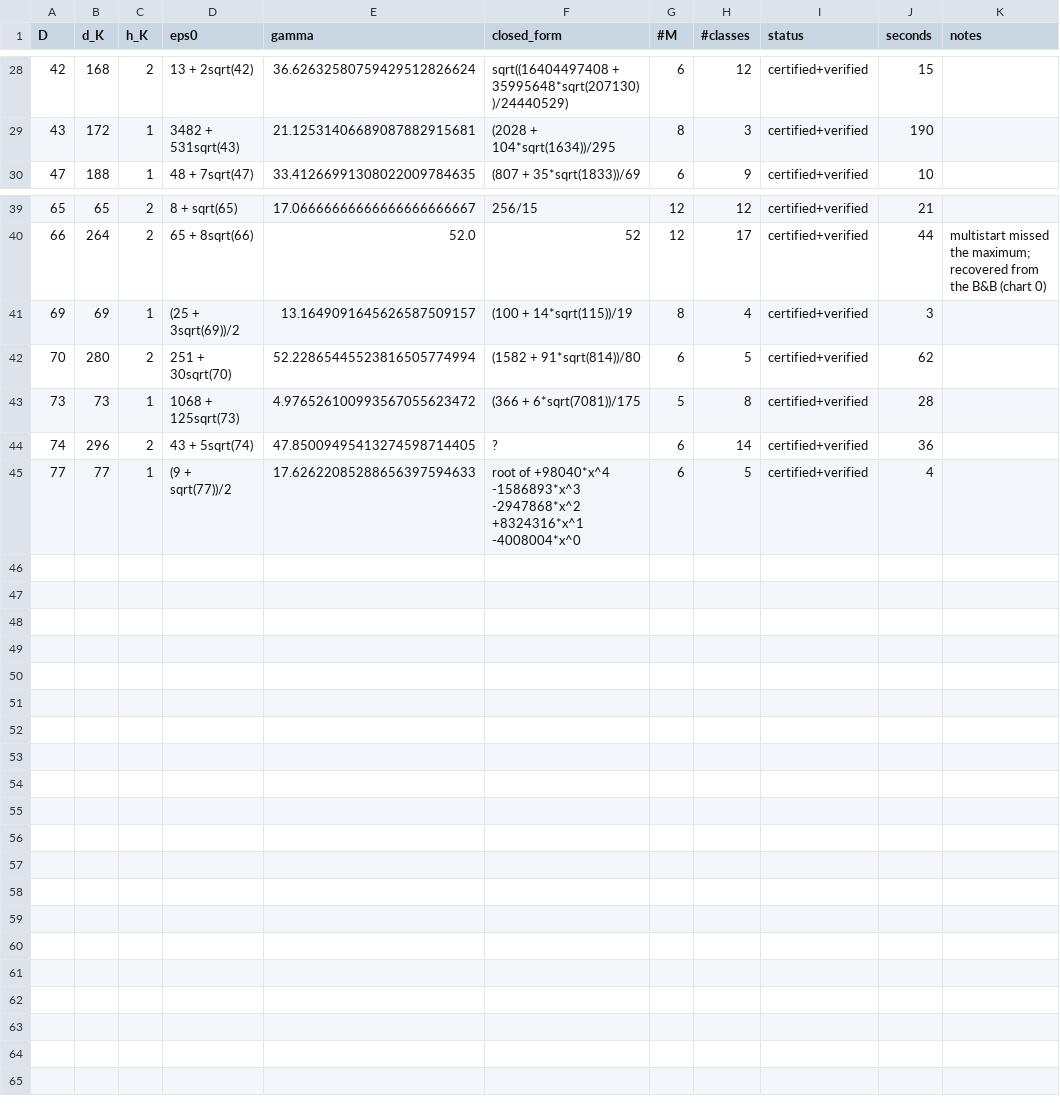
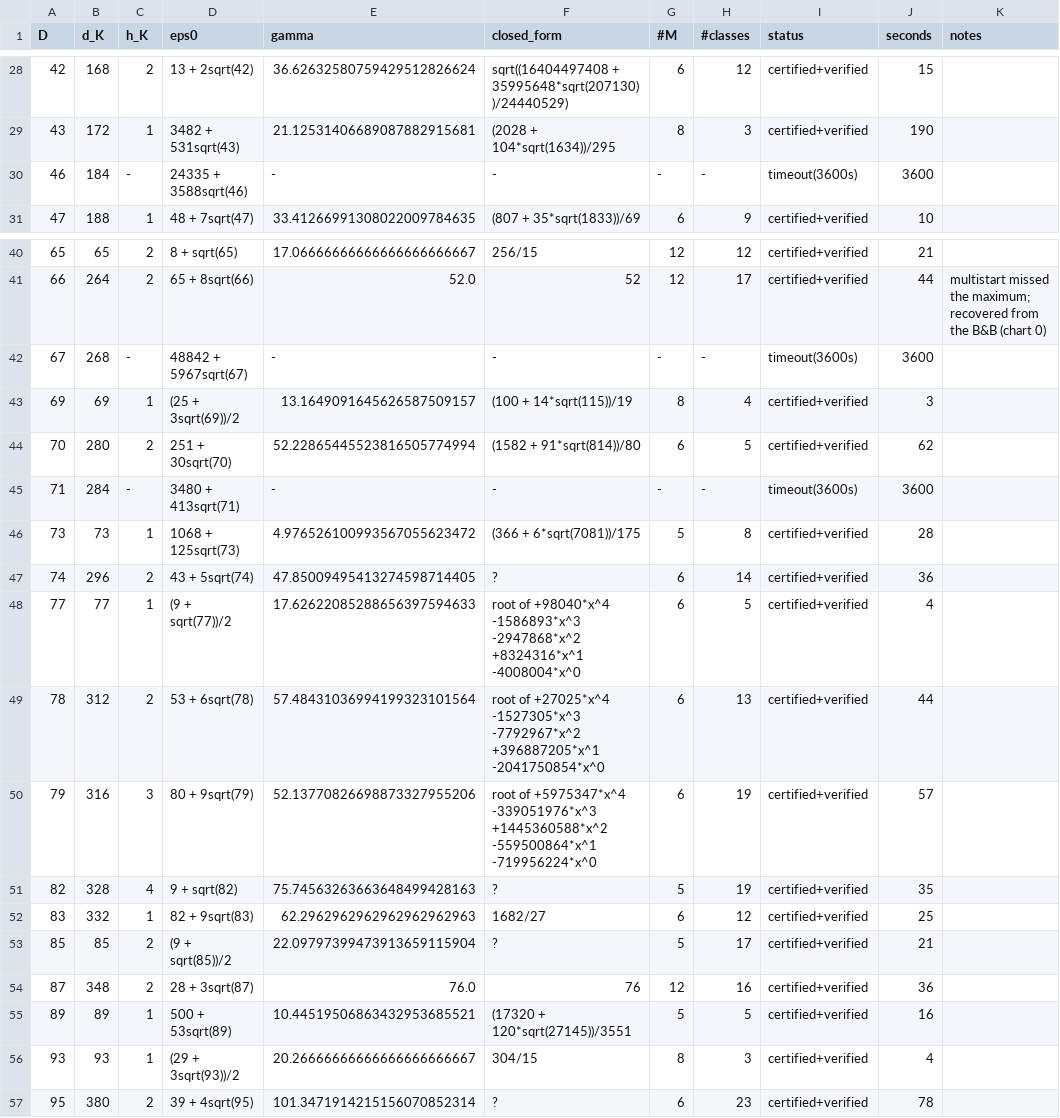
Before and after one commit to pav10/hermite-humbert, a TSV file: results/gamma_K2.tsv, drawn as a sheet; only a part is shown, gaps mark what is left out; the diff names each change by its address in the sheet, - before the commit and + after, or states it on an @@ line.

```diff
--- a/results/gamma_K2.tsv
+++ b/results/gamma_K2.tsv
+row 30: 46 | 184 | - | 24335 + 3588sqrt(46) | - | - | - | - | timeout(3600s) | 3600
+row 42: 67 | 268 | - | 48842 + 5967sqrt(67) | - | - | - | - | timeout(3600s) | 3600
+row 45: 71 | 284 | - | 3480 + 413sqrt(71) | - | - | - | - | timeout(3600s) | 3600
+row 49: 78 | 312 | 2 | 53 + 6sqrt(78) | 57.48431036994199323101564 | root of +27025*x^4 -1527305*x^3 -7792967*x^2 +396887205*x^1 -2041750854*x^0 | 6 | 13 | certified+verified | 44
+row 50: 79 | 316 | 3 | 80 + 9sqrt(79) | 52.13770826698873327955206 | root of +5975347*x^4 -339051976*x^3 +1445360588*x^2 -559500864*x^1 -719956224*x^0 | 6 | 19 | certified+verified | 57
+row 51: 82 | 328 | 4 | 9 + sqrt(82) | 75.74563263663648499428163 | ? | 5 | 19 | certified+verified | 35
+row 52: 83 | 332 | 1 | 82 + 9sqrt(83) | 62.2962962962962962962963 | 1682/27 | 6 | 12 | certified+verified | 25
+row 53: 85 | 85 | 2 | (9 + sqrt(85))/2 | 22.09797399473913659115904 | ? | 5 | 17 | certified+verified | 21
+row 54: 87 | 348 | 2 | 28 + 3sqrt(87) | 76.0 | 76 | 12 | 16 | certified+verified | 36
+row 55: 89 | 89 | 1 | 500 + 53sqrt(89) | 10.44519506863432953685521 | (17320 + 120*sqrt(27145))/3551 | 5 | 5 | certified+verified | 16
+row 56: 93 | 93 | 1 | (29 + 3sqrt(93))/2 | 20.26666666666666666666667 | 304/15 | 8 | 3 | certified+verified | 4
+row 57: 95 | 380 | 2 | 39 + 4sqrt(95) | 101.3471914215156070852314 | ? | 6 | 23 | certified+verified | 78
```
Also changed, not shown: 10 other files.
